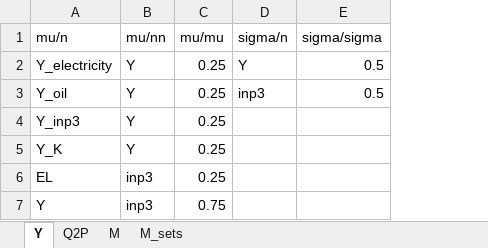
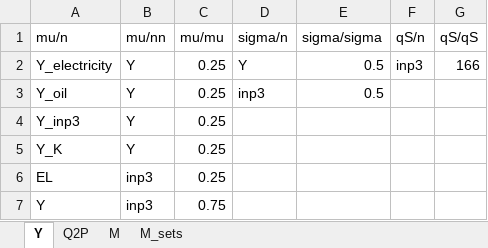
Before and after one commit to ChampionApe/GPM_v05, an Excel workbook: examples/Abatement/Data/Othdata_dors_2.xlsx, sheet Y, drawn as a sheet; values as stored, in another font and other column widths than the file's, no borders; the diff names each change by its address in the sheet, - before the commit and + after, or states it on an @@ line.

```diff
--- a/examples/Abatement/Data/Othdata_dors_2.xlsx (sheet Y)
+++ b/examples/Abatement/Data/Othdata_dors_2.xlsx (sheet Y)
+column F (qS/n), row 2: inp3
+column G (qS/qS), row 2: 166
```
Also changed, not shown: 2 other files.
